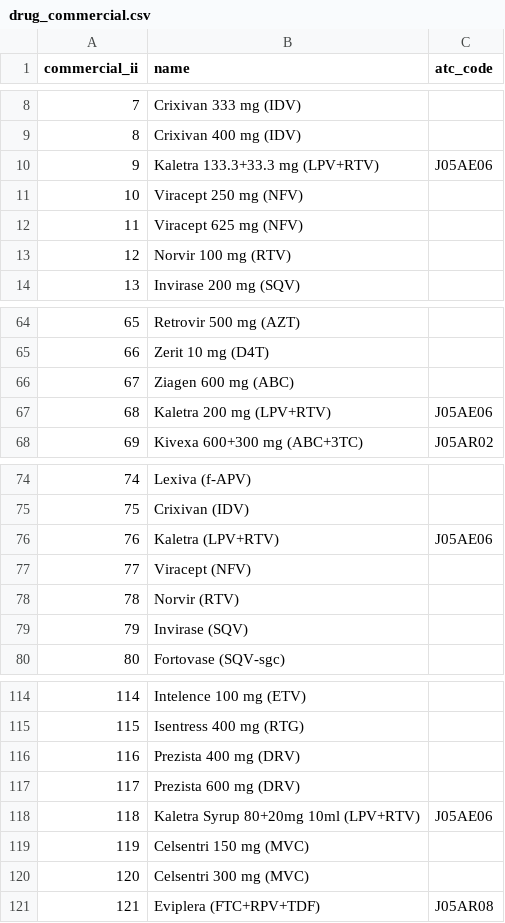
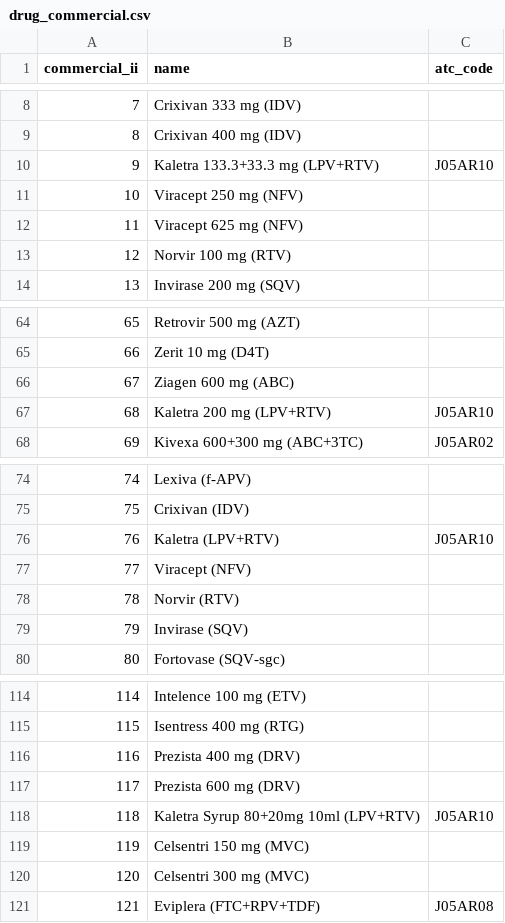
Before and after one commit to hivdb/regadb, a CSV file: regadb-install/drugs-csv/hiv/drug_commercial.csv, drawn as a sheet; only a part is shown, gaps mark what is left out.

Commit message:
changed Kaletra ATC code

```diff
--- a/regadb-install/drugs-csv/hiv/drug_commercial.csv
+++ b/regadb-install/drugs-csv/hiv/drug_commercial.csv
@@ -9,3 +9,3 @@ commercial_ii,name,atc_code
 8,Crixivan 400 mg (IDV),
-9,Kaletra 133.3+33.3 mg (LPV+RTV),J05AE06
+9,Kaletra 133.3+33.3 mg (LPV+RTV),J05AR10
 10,Viracept 250 mg (NFV),
@@ -66,3 +66,3 @@ commercial_ii,name,atc_code
 67,Ziagen 600 mg (ABC),
-68,Kaletra 200 mg (LPV+RTV),J05AE06
+68,Kaletra 200 mg (LPV+RTV),J05AR10
 69,Kivexa 600+300 mg (ABC+3TC),J05AR02
@@ -75,3 +75,3 @@ commercial_ii,name,atc_code
 75,Crixivan (IDV),
-76,Kaletra (LPV+RTV),J05AE06
+76,Kaletra (LPV+RTV),J05AR10
 77,Viracept (NFV),
@@ -117,3 +117,3 @@ commercial_ii,name,atc_code
 117,Prezista 600 mg (DRV),
-118,Kaletra Syrup 80+20mg 10ml (LPV+RTV),J05AE06
+118,Kaletra Syrup 80+20mg 10ml (LPV+RTV),J05AR10
 119,Celsentri 150 mg (MVC),
```
